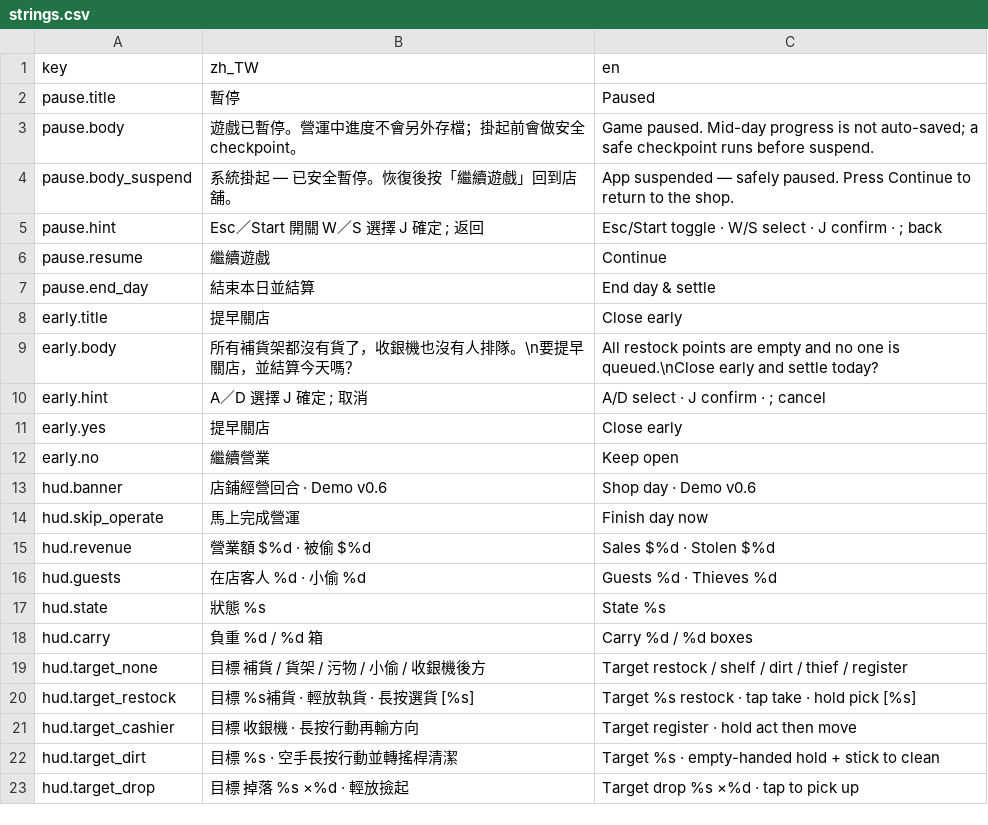
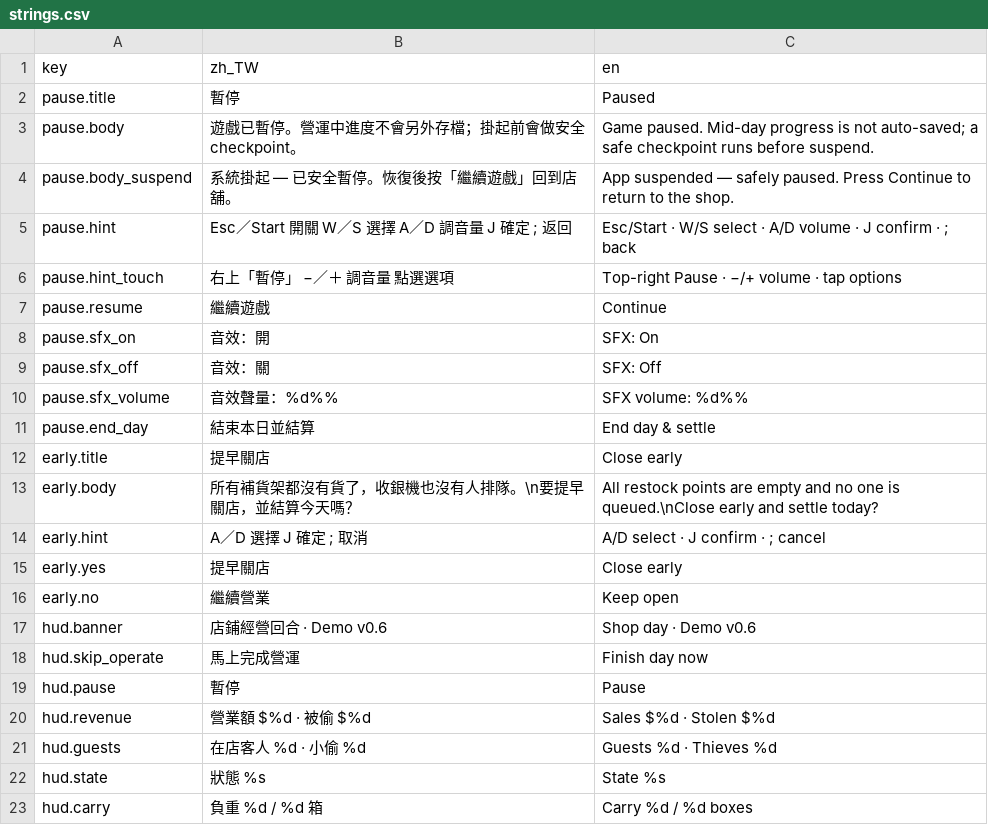
Before and after one commit to bzkit1983/imdoing, a CSV file: godot/game/locale/strings.csv, drawn as a sheet; only a part is shown; the shorter side is filled out with more unchanged rows.

```diff
--- a/godot/game/locale/strings.csv
+++ b/godot/game/locale/strings.csv
@@ -4,4 +4,8 @@ pause.body,遊戲已暫停。營運中進度不會另外存檔；掛起前會做
 pause.body_suspend,系統掛起 — 已安全暫停。恢復後按「繼續遊戲」回到店舖。,"App suspended — safely paused. Press Continue to return to the shop."
-pause.hint,Esc／Start 開關　　W／S 選擇　　J 確定　　; 返回,"Esc/Start toggle · W/S select · J confirm · ; back"
+pause.hint,Esc／Start 開關　　W／S 選擇　　A／D 調音量　　J 確定　　; 返回,"Esc/Start · W/S select · A/D volume · J confirm · ; back"
+pause.hint_touch,右上「暫停」　　−／＋ 調音量　　點選選項,"Top-right Pause · −/+ volume · tap options"
 pause.resume,繼續遊戲,Continue
+pause.sfx_on,音效：開,SFX: On
+pause.sfx_off,音效：關,SFX: Off
+pause.sfx_volume,音效聲量：%d%%,SFX volume: %d%%
 pause.end_day,結束本日並結算,End day & settle
@@ -14,2 +18,3 @@ hud.banner,店鋪經營回合  ·  Demo v0.6,Shop day · Demo v0.6
 hud.skip_operate,馬上完成營運,Finish day now
+hud.pause,暫停,Pause
 hud.revenue,營業額  $%d  ·  被偷 $%d,Sales  $%d  ·  Stolen $%d
```
